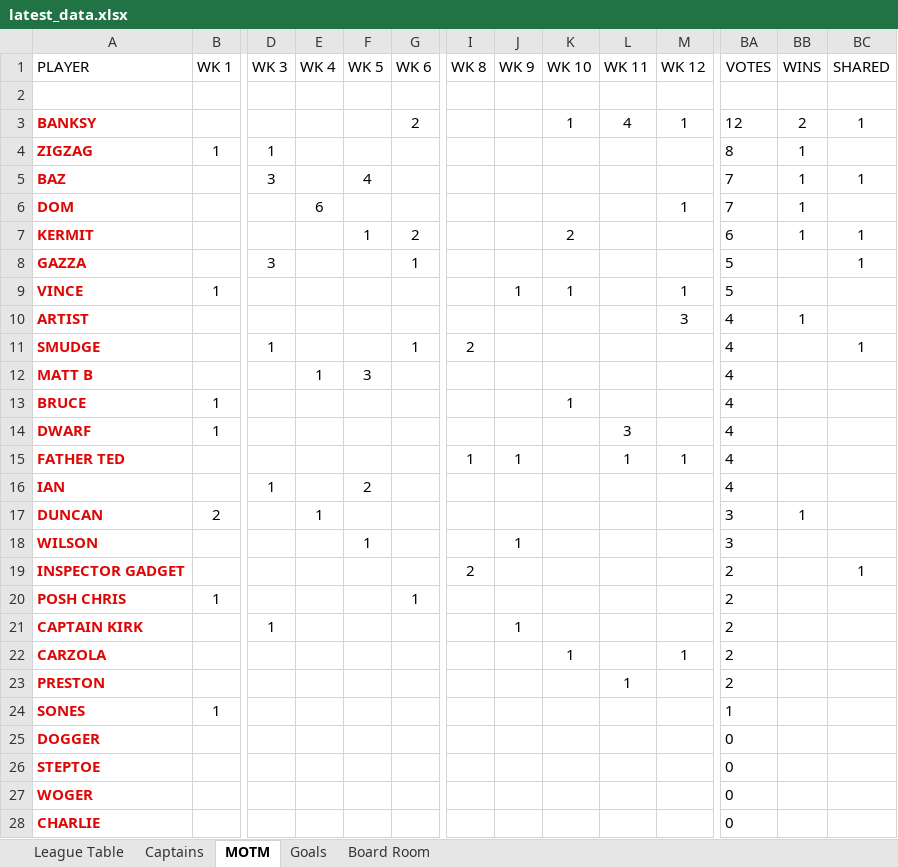
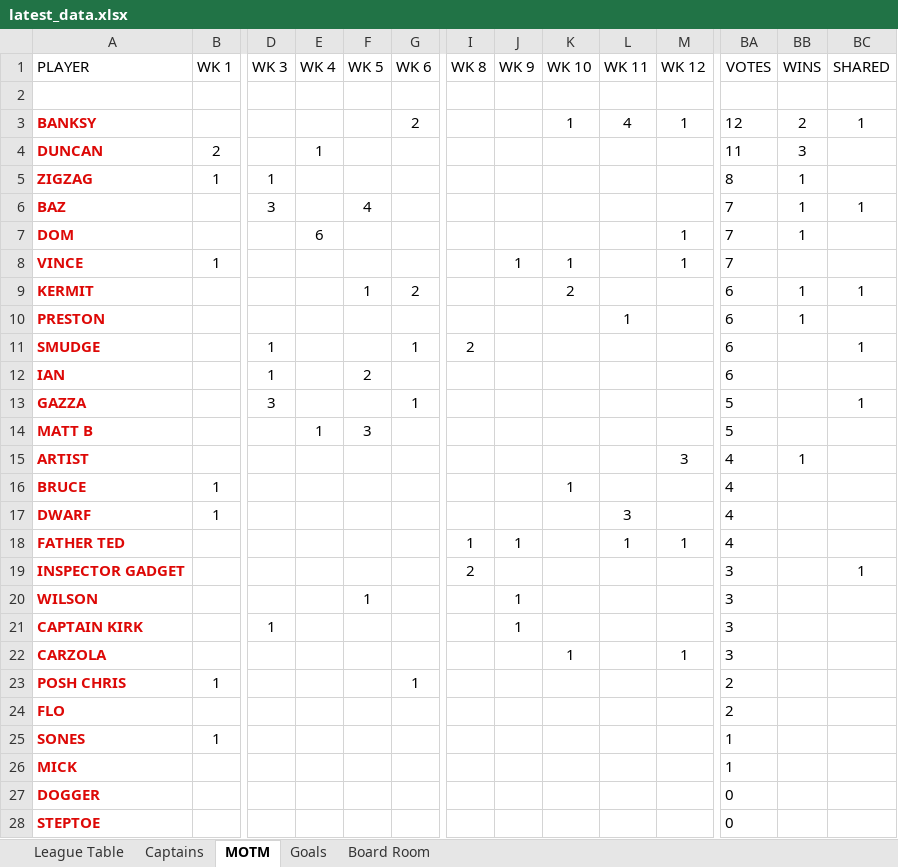
Before and after one commit to stateside2/marlow-dukes, an Excel workbook: data/latest_data.xlsx, sheet MOTM, drawn as a sheet; only a part is shown, gaps mark what is left out; the shorter side is filled out with more unchanged rows; values as stored, in another font and other column widths than the file's, no borders; removed rows and columns are numbered as before the commit, all else as after; rows hold the shown columns only; the diff covers the shown part only; the diff names each change by its address in the sheet, - before the commit and + after, or states it on an @@ line.

```diff
--- a/data/latest_data.xlsx (sheet MOTM)
+++ b/data/latest_data.xlsx (sheet MOTM)
+row 4: DUNCAN | 2 |  | 1 |  |  |  |  |  |  |  | 11 | 3
+row 8: VINCE | 1 |  |  |  |  |  | 1 | 1 |  | 1 | 7
+row 10: PRESTON |  |  |  |  |  |  |  |  | 1 |  | 6 | 1
+row 11: SMUDGE |  | 1 |  |  | 1 | 2 |  |  |  |  | 6 |  | 1
+row 12: IAN |  | 1 |  | 2 |  |  |  |  |  |  | 6
-row 9: VINCE | 1 |  |  |  |  |  | 1 | 1 |  | 1 | 5
+row 14: MATT B |  |  | 1 | 3 |  |  |  |  |  |  | 5
-row 11: SMUDGE |  | 1 |  |  | 1 | 2 |  |  |  |  | 4 |  | 1
-row 12: MATT B |  |  | 1 | 3 |  |  |  |  |  |  | 4
-row 16: IAN |  | 1 |  | 2 |  |  |  |  |  |  | 4
-row 17: DUNCAN | 2 |  | 1 |  |  |  |  |  |  |  | 3 | 1
+row 19: INSPECTOR GADGET |  |  |  |  |  | 2 |  |  |  |  | 3 |  | 1
-row 19: INSPECTOR GADGET |  |  |  |  |  | 2 |  |  |  |  | 2 |  | 1
+row 21: CAPTAIN KIRK |  | 1 |  |  |  |  | 1 |  |  |  | 3
+row 22: CARZOLA |  |  |  |  |  |  |  | 1 |  | 1 | 3
-row 21: CAPTAIN KIRK |  | 1 |  |  |  |  | 1 |  |  |  | 2
-row 22: CARZOLA |  |  |  |  |  |  |  | 1 |  | 1 | 2
-row 23: PRESTON |  |  |  |  |  |  |  |  | 1 |  | 2
+row 24: FLO |  |  |  |  |  |  |  |  |  |  | 2
+row 26: MICK |  |  |  |  |  |  |  |  |  |  | 1
```
Also changed, not shown: 2 removed rows and 5 edited cells elsewhere in this sheet, sheet League Table, sheet Goals, sheet Captains, sheet Board Room, formulas that keep their value, hidden cells.
